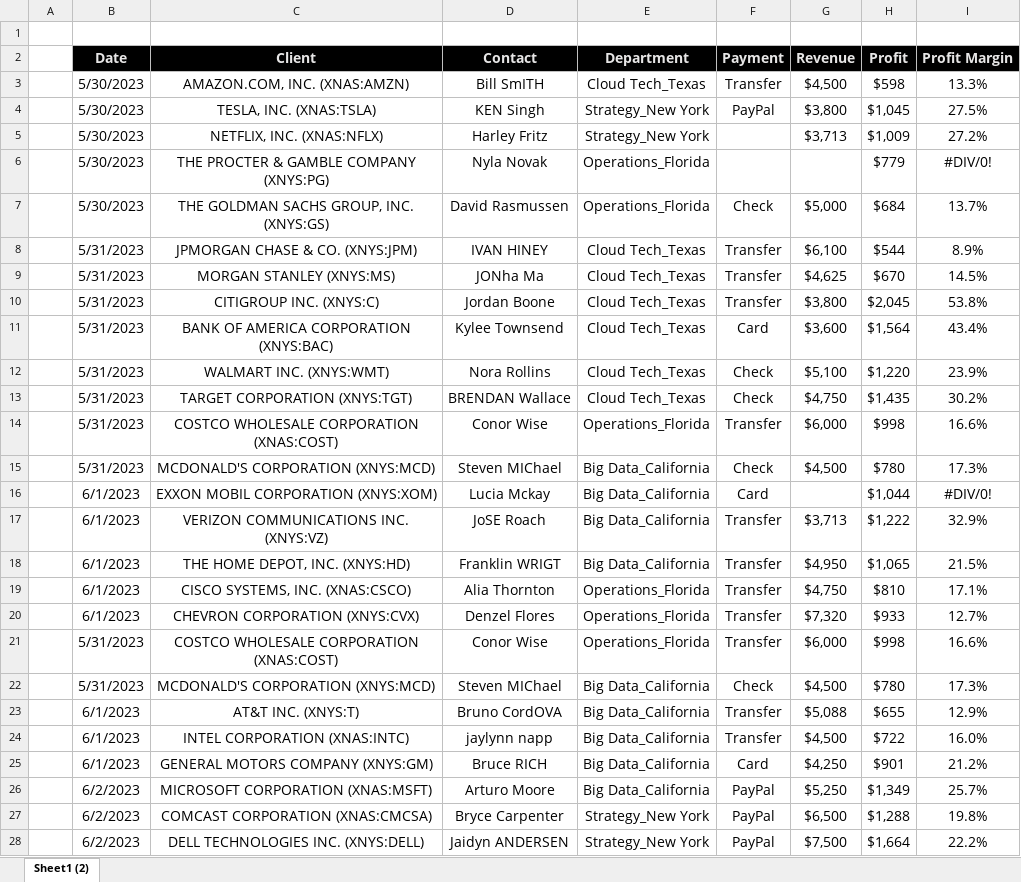
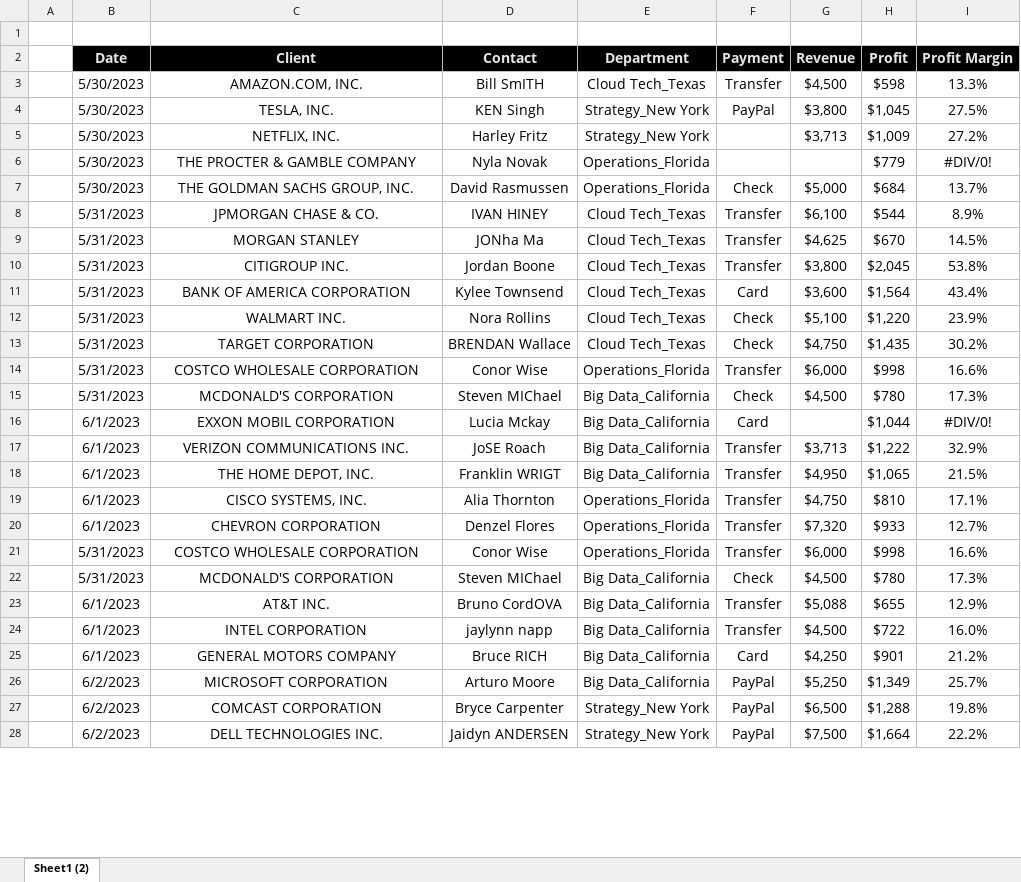
Before and after one commit to dhrubobd/data-analytics-practice, an Excel workbook: Day 4/Data Cleaning Start.xlsx, sheet Sheet1 (2), drawn as a sheet; only a part is shown; values as stored, in another font and other column widths than the file's, no borders; the diff covers the shown part only; the diff names each change by its address in the sheet, - before the commit and + after, or states it on an @@ line.

Commit message:
Formatted Row Height, Column Height, Title Bar as a Data Table

```diff
--- a/Day 4/Data Cleaning Start.xlsx (sheet Sheet1 (2))
+++ b/Day 4/Data Cleaning Start.xlsx (sheet Sheet1 (2))
-C3 (Client): AMAZON.COM, INC. (XNAS:AMZN)
+C3 (Client): AMAZON.COM, INC.
-C4 (Client): TESLA, INC. (XNAS:TSLA)
+C4 (Client): TESLA, INC.
-C5 (Client): NETFLIX, INC. (XNAS:NFLX)
+C5 (Client): NETFLIX, INC.
-C6 (Client): THE PROCTER & GAMBLE COMPANY (XNYS:PG)
+C6 (Client): THE PROCTER & GAMBLE COMPANY
-C7 (Client): THE GOLDMAN SACHS GROUP, INC. (XNYS:GS)
+C7 (Client): THE GOLDMAN SACHS GROUP, INC.
-C8 (Client): JPMORGAN CHASE & CO. (XNYS:JPM)
+C8 (Client): JPMORGAN CHASE & CO.
-C9 (Client): MORGAN STANLEY (XNYS:MS)
+C9 (Client): MORGAN STANLEY
-C10 (Client): CITIGROUP INC. (XNYS:C)
+C10 (Client): CITIGROUP INC.
-C11 (Client): BANK OF AMERICA CORPORATION (XNYS:BAC)
+C11 (Client): BANK OF AMERICA CORPORATION
-C12 (Client): WALMART INC. (XNYS:WMT)
+C12 (Client): WALMART INC.
-C13 (Client): TARGET CORPORATION (XNYS:TGT)
+C13 (Client): TARGET CORPORATION
-C14 (Client): COSTCO WHOLESALE CORPORATION (XNAS:COST)
+C14 (Client): COSTCO WHOLESALE CORPORATION
-C15 (Client): MCDONALD'S CORPORATION (XNYS:MCD)
+C15 (Client): MCDONALD'S CORPORATION
-C16 (Client): EXXON MOBIL CORPORATION (XNYS:XOM)
+C16 (Client): EXXON MOBIL CORPORATION
-C17 (Client): VERIZON COMMUNICATIONS INC. (XNYS:VZ)
+C17 (Client): VERIZON COMMUNICATIONS INC.
-C18 (Client): THE HOME DEPOT, INC. (XNYS:HD)
+C18 (Client): THE HOME DEPOT, INC.
-C19 (Client): CISCO SYSTEMS, INC. (XNAS:CSCO)
+C19 (Client): CISCO SYSTEMS, INC.
-C20 (Client): CHEVRON CORPORATION (XNYS:CVX)
+C20 (Client): CHEVRON CORPORATION
-C21 (Client): COSTCO WHOLESALE CORPORATION (XNAS:COST)
+C21 (Client): COSTCO WHOLESALE CORPORATION
-C22 (Client): MCDONALD'S CORPORATION (XNYS:MCD)
+C22 (Client): MCDONALD'S CORPORATION
-C23 (Client): AT&T INC. (XNYS:T)
+C23 (Client): AT&T INC.
-C24 (Client): INTEL CORPORATION (XNAS:INTC)
+C24 (Client): INTEL CORPORATION
-C25 (Client): GENERAL MOTORS COMPANY (XNYS:GM)
+C25 (Client): GENERAL MOTORS COMPANY
-C26 (Client): MICROSOFT CORPORATION (XNAS:MSFT)
+C26 (Client): MICROSOFT CORPORATION
-C27 (Client): COMCAST CORPORATION (XNAS:CMCSA)
+C27 (Client): COMCAST CORPORATION
-C28 (Client): DELL TECHNOLOGIES INC. (XNYS:DELL)
+C28 (Client): DELL TECHNOLOGIES INC.
```
Also changed, not shown: 5 edited cells elsewhere in this sheet.
